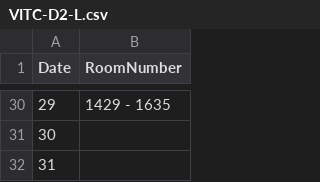
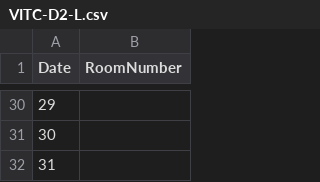
Before and after one commit to Kanishka-Developer/unmessify, a CSV file: csv/VITC-D2-L.csv, drawn as a sheet; only a part is shown, gaps mark what is left out; the diff covers the shown part only.

```diff
--- a/csv/VITC-D2-L.csv
+++ b/csv/VITC-D2-L.csv
@@ -30,2 +30,2 @@ Date,RoomNumber
-29,1429 - 1635
+29,
 30,
```
Also changed, not shown: 26 edited cells elsewhere in this file.
